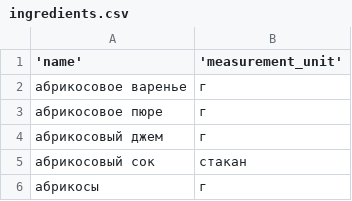
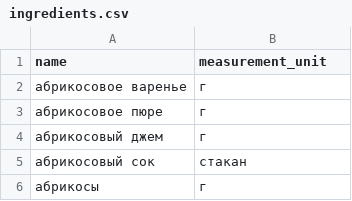
Before and after one commit to Khatkovskii/foodgram-project-react, a CSV file: backend/data/ingredients.csv, drawn as a sheet; only a part is shown.

```diff
--- a/backend/data/ingredients.csv
+++ b/backend/data/ingredients.csv
@@ -1,2 +1,2 @@
-'name', 'measurement_unit'
+name,measurement_unit
 абрикосовое варенье,г
```
Also changed, not shown: 5 other files.
